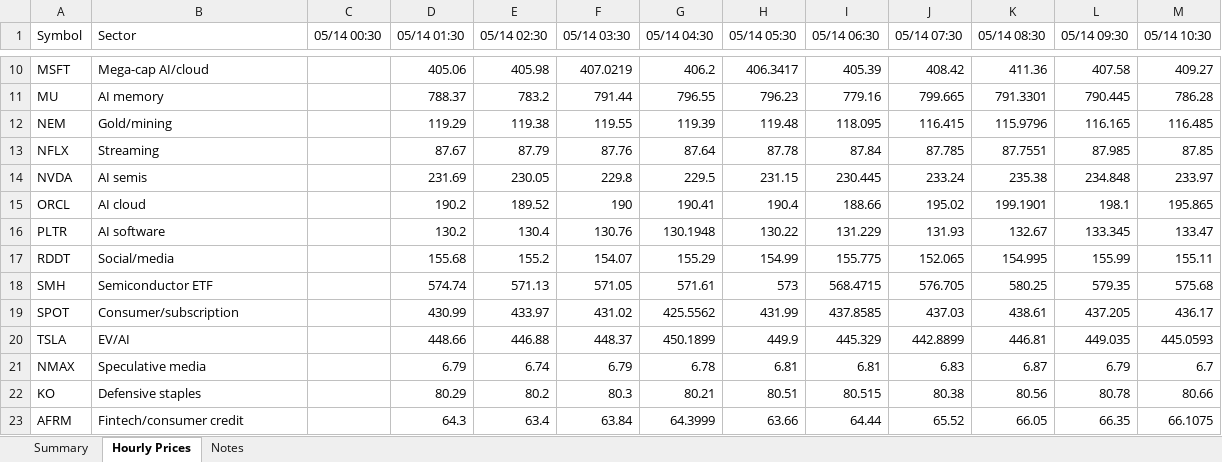
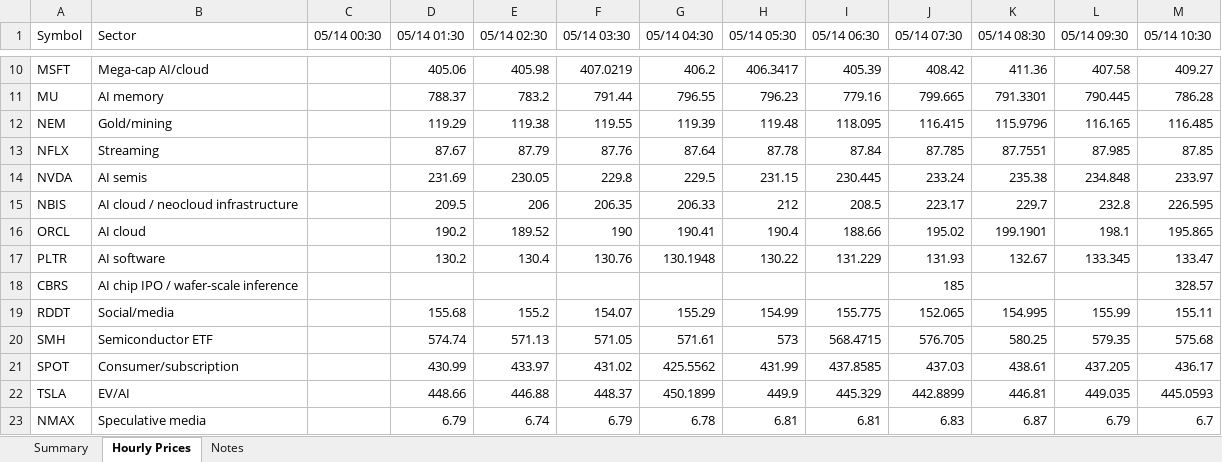
Before and after one commit to hz5kvct2zv-code/stock-dashboard, an Excel workbook: research/daily/data/overnight_watchlist.xlsx, sheet Hourly Prices, drawn as a sheet; only a part is shown, gaps mark what is left out; the shorter side is filled out with more unchanged rows; values as stored, in another font and other column widths than the file's, no borders; the diff names each change by its address in the sheet, - before the commit and + after, or states it on an @@ line.

```diff
--- a/research/daily/data/overnight_watchlist.xlsx (sheet Hourly Prices)
+++ b/research/daily/data/overnight_watchlist.xlsx (sheet Hourly Prices)
+row 15: NBIS | AI cloud / neocloud infrastructure |  | 209.5 | 206 | 206.35 | 206.33 | 212 | 208.5 | 223.17 | 229.7 | 232.8 | 226.595
+row 18: CBRS | AI chip IPO / wafer-scale inference |  |  |  |  |  |  |  | 185 |  |  | 328.57
```
Also changed, not shown: sheet Summary, sheet Notes, 4 other files.
